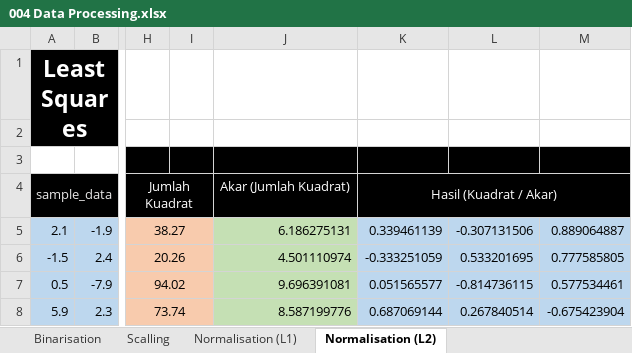
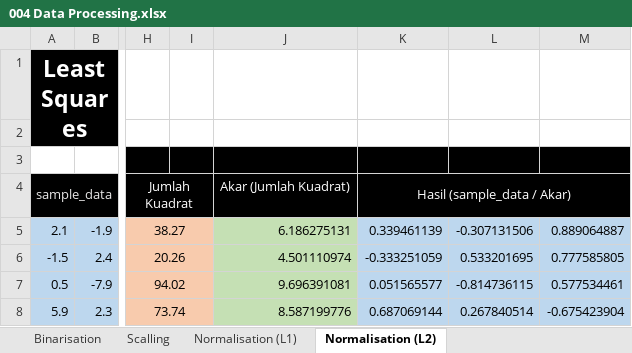
Before and after one commit to agungwahyuprayogo/Machine-Learning-with-Python-Scikit-Learning, an Excel workbook: Excel/004 Data Processing.xlsx, sheet Normalisation (L2), drawn as a sheet; only a part is shown, gaps mark what is left out; values as stored, in another font and other column widths than the file's, no borders; the diff names each change by its address in the sheet, - before the commit and + after, or states it on an @@ line.

Commit message:
perubahan sedikit pada hasil

```diff
--- a/Excel/004 Data Processing.xlsx (sheet Normalisation (L2))
+++ b/Excel/004 Data Processing.xlsx (sheet Normalisation (L2))
-K4: Hasil (Kuadrat / Akar)
+K4: Hasil (sample_data / Akar)
```
